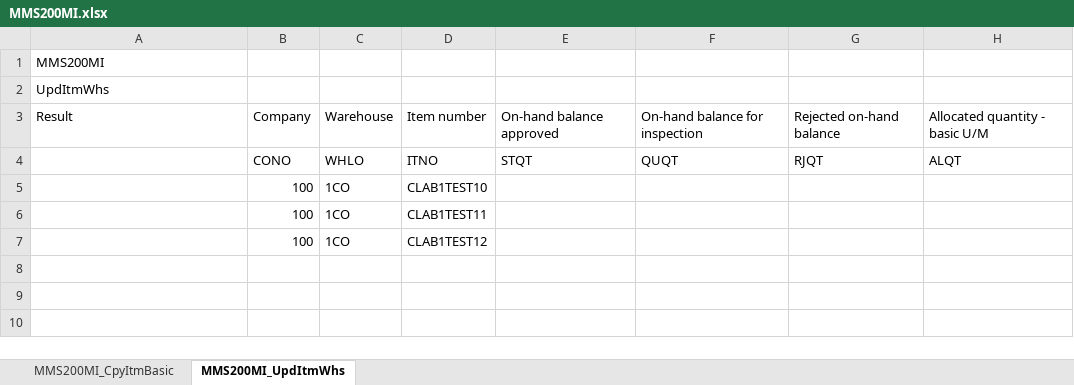
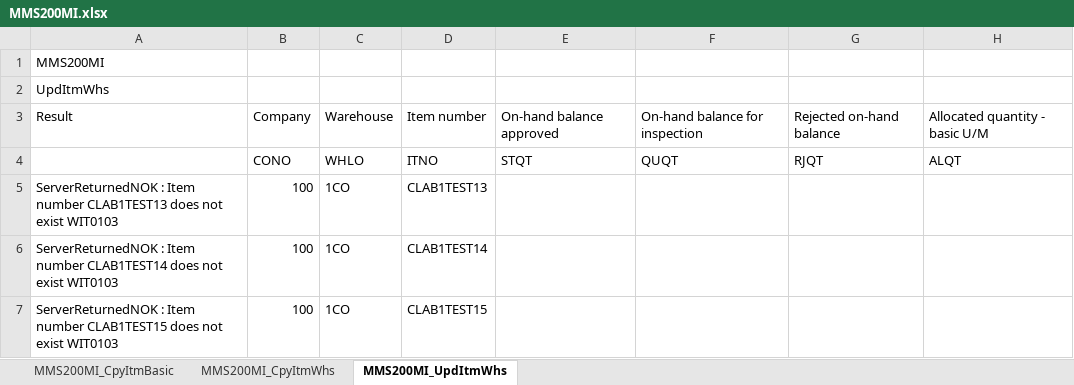
Before and after one commit to waywinkle/m3_excel, an Excel workbook: MMS200MI.xlsx, sheet MMS200MI_UpdItmWhs, drawn as a sheet; only a part is shown; values as stored, in another font and other column widths than the file's, no borders; the diff names each change by its address in the sheet, - before the commit and + after, or states it on an @@ line.

```diff
--- a/MMS200MI.xlsx (sheet MMS200MI_UpdItmWhs)
+++ b/MMS200MI.xlsx (sheet MMS200MI_UpdItmWhs)
+sheet tab: MMS200MI_CpyItmWhs
-A5: (empty)
+A5: ServerReturnedNOK : Item number CLAB1TEST13 does not exist WIT0103
-D5: CLAB1TEST10
+D5: CLAB1TEST13
-A6: (empty)
+A6: ServerReturnedNOK : Item number CLAB1TEST14 does not exist WIT0103
-D6: CLAB1TEST11
+D6: CLAB1TEST14
-A7: (empty)
+A7: ServerReturnedNOK : Item number CLAB1TEST15 does not exist WIT0103
-D7: CLAB1TEST12
+D7: CLAB1TEST15
```
Also changed, not shown: sheet MMS200MI_CpyItmBasic, 12 other files.
